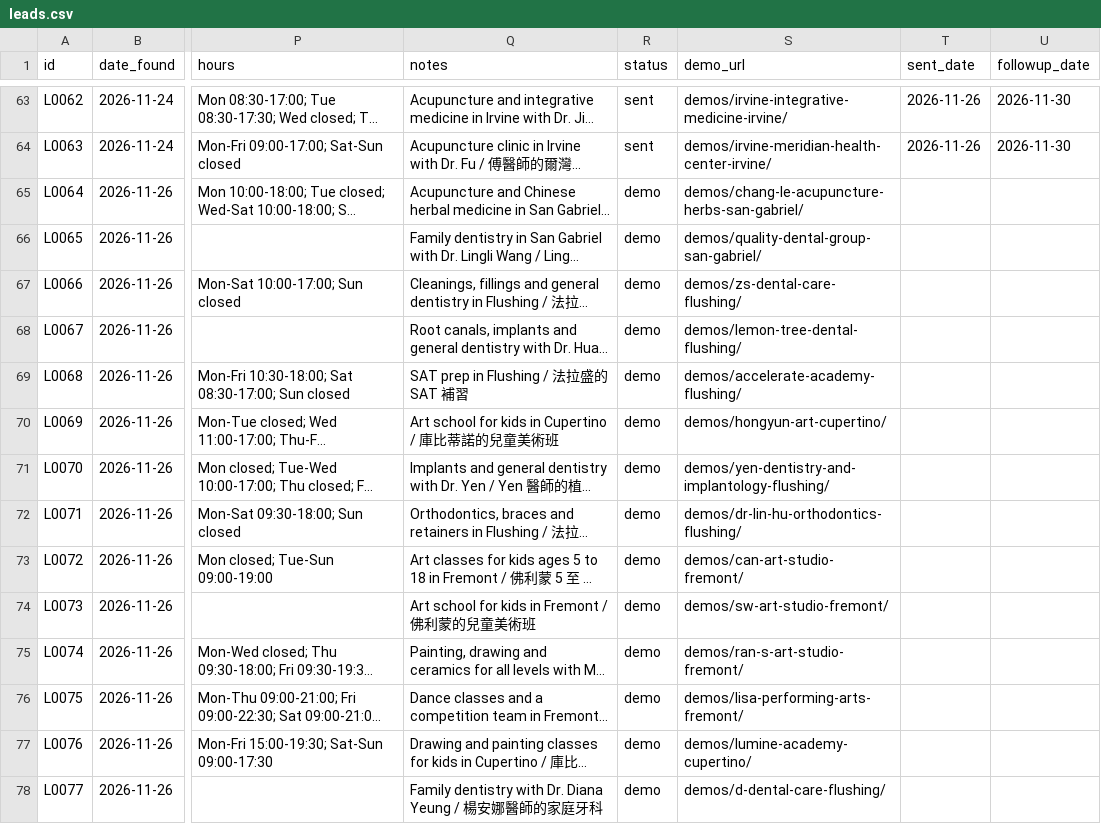
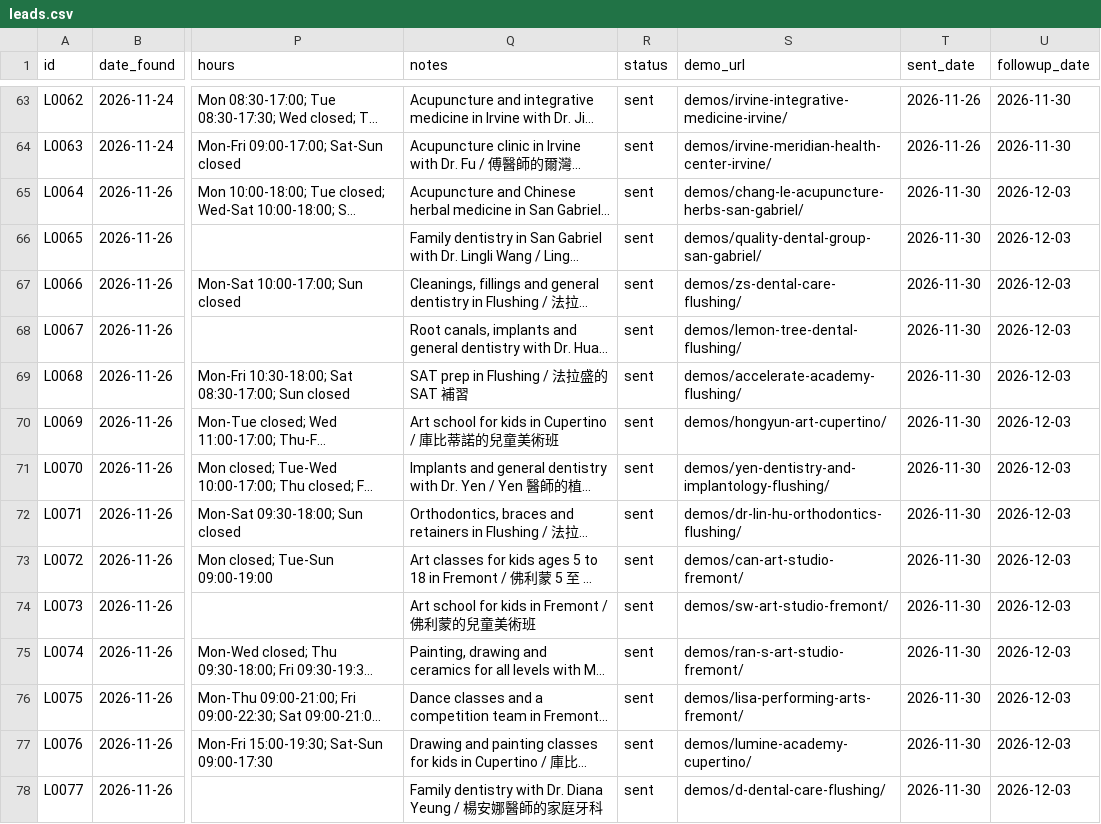
Before and after one commit to a0955072107-bit/-, a CSV file: sales/outreach/leads.csv, drawn as a sheet; only a part is shown, gaps mark what is left out; long unchanged cells end in …; the diff covers the shown part only; the diff names each change by its address in the sheet, - before the commit and + after, or states it on an @@ line.

```diff
--- a/sales/outreach/leads.csv
+++ b/sales/outreach/leads.csv
-R65:R78 (status): demo
+R65:R78 (status): sent
-T65:T78 (sent_date): (empty)
+T65:T78 (sent_date): 2026-11-30
-U65:U78 (followup_date): (empty)
+U65:U78 (followup_date): 2026-12-03
```
Also changed, not shown: 54 edited cells elsewhere in this file.
